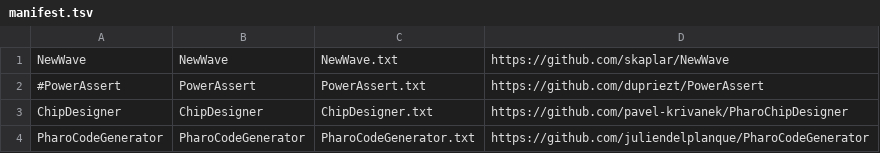
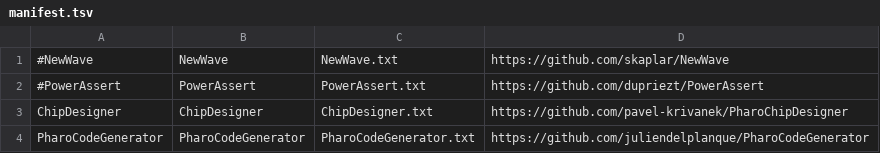
Before and after one commit to mabdi/SmallAmp-runner, a TSV file: projects/manifest.tsv, drawn as a sheet; only a part is shown.

```diff
--- a/projects/manifest.tsv
+++ b/projects/manifest.tsv
@@ -1,2 +1,2 @@
-NewWave	NewWave	NewWave.txt	https://github.com/skaplar/NewWave
+#NewWave	NewWave	NewWave.txt	https://github.com/skaplar/NewWave
 #PowerAssert	PowerAssert	PowerAssert.txt	https://github.com/dupriezt/PowerAssert
```
Also changed, not shown: 5 other files.
